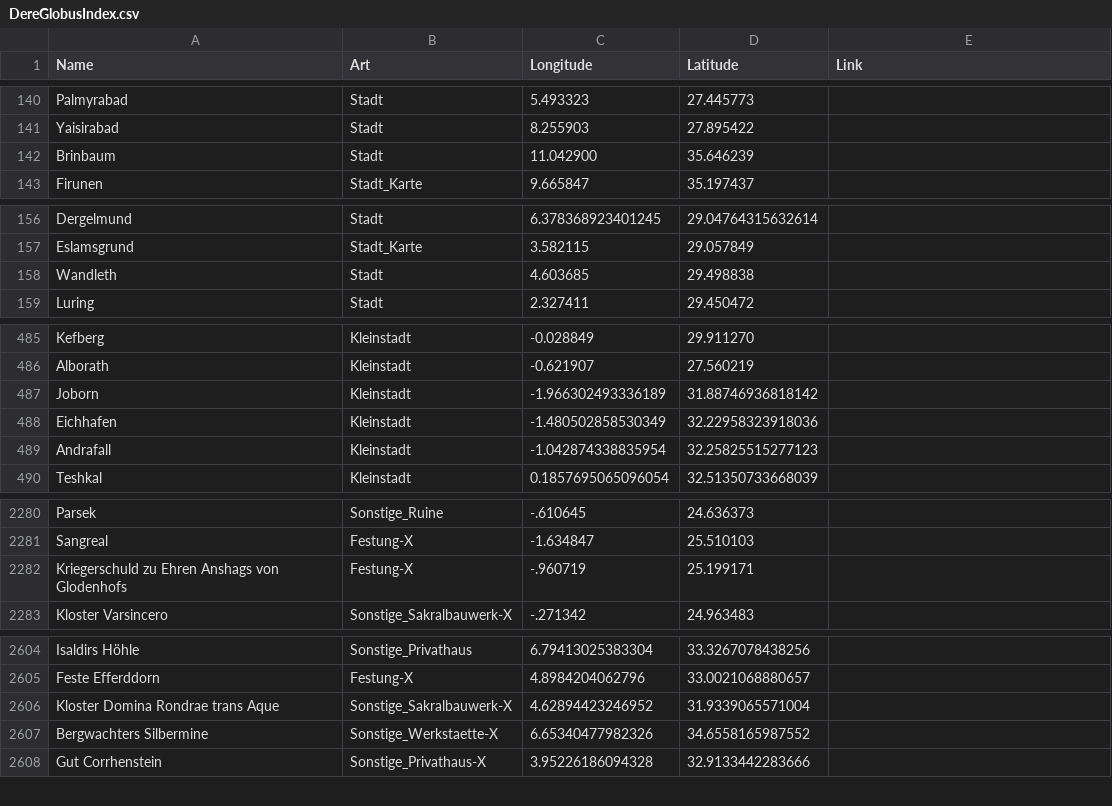
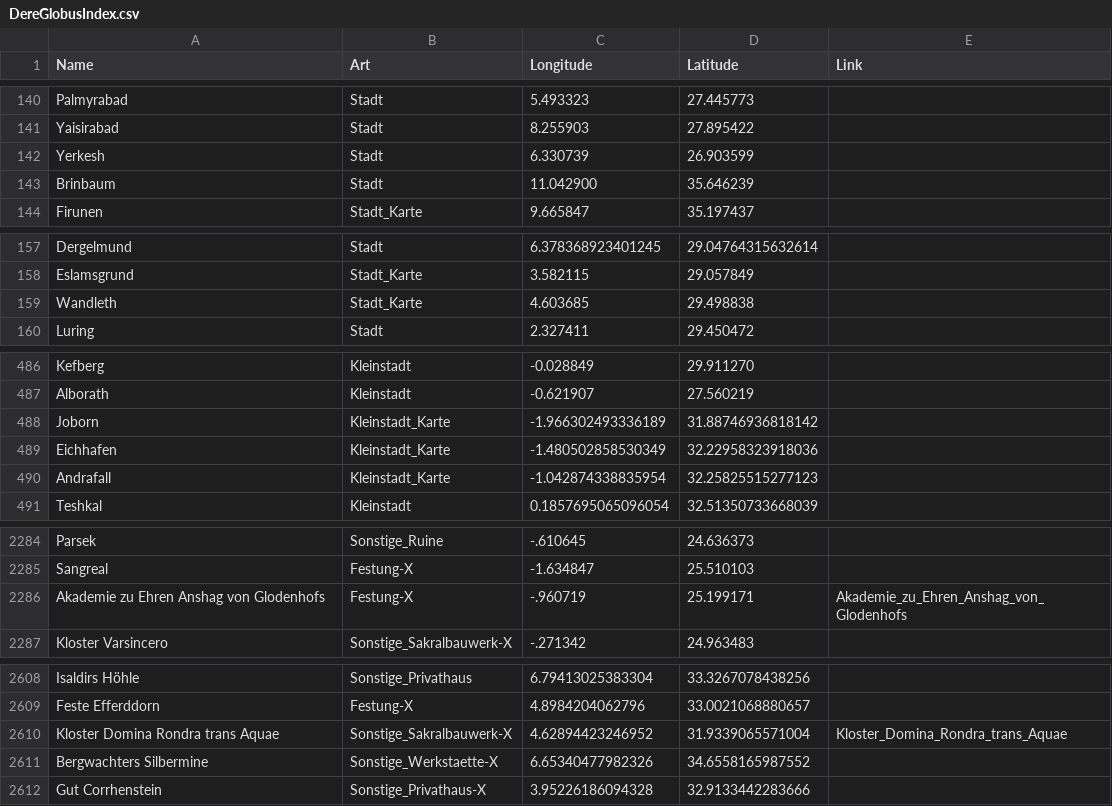
Before and after one commit to Constructor0987/MeisterGeister, a CSV file: DereGlobusIndex.csv, drawn as a sheet; only a part is shown, gaps mark what is left out; the diff covers the shown part only.

Commit message:
DG-Suche aktualisiert: Neuer Rakshazar-Link. fix #258
git-svn-id: https://moonvega.pmhost.de/svn/meistergeister/trunk@1710 c5e1f230-26d4-41f2-a5c8-149495a0d85e

```diff
--- a/DereGlobusIndex.csv
+++ b/DereGlobusIndex.csv
@@ -141,2 +141,3 @@ Palmyrabad;Stadt;5.493323;27.445773;
 Yaisirabad;Stadt;8.255903;27.895422;
+Yerkesh;Stadt;6.330739;26.903599;
 Brinbaum;Stadt;11.042900;35.646239;
@@ -157,3 +158,3 @@ Dergelmund;Stadt;6.378368923401245;29.04764315632614;
 Eslamsgrund;Stadt_Karte;3.582115;29.057849;
-Wandleth;Stadt;4.603685;29.498838;
+Wandleth;Stadt_Karte;4.603685;29.498838;
 Luring;Stadt;2.327411;29.450472;
@@ -486,5 +487,5 @@ Kefberg;Kleinstadt;-0.028849;29.911270;
 Alborath;Kleinstadt;-0.621907;27.560219;
-Joborn;Kleinstadt;-1.966302493336189;31.88746936818142;
-Eichhafen;Kleinstadt;-1.480502858530349;32.22958323918036;
-Andrafall;Kleinstadt;-1.042874338835954;32.25825515277123;
+Joborn;Kleinstadt_Karte;-1.966302493336189;31.88746936818142;
+Eichhafen;Kleinstadt_Karte;-1.480502858530349;32.22958323918036;
+Andrafall;Kleinstadt_Karte;-1.042874338835954;32.25825515277123;
 Teshkal;Kleinstadt;0.1857695065096054;32.51350733668039;
@@ -2281,3 +2285,3 @@ Parsek;Sonstige_Ruine;-.610645;24.636373;
 Sangreal;Festung-X;-1.634847;25.510103;
-Kriegerschuld zu Ehren Anshags von Glodenhofs;Festung-X;-.960719;25.199171;
+Akademie zu Ehren Anshag von Glodenhofs;Festung-X;-.960719;25.199171;Akademie_zu_Ehren_Anshag_von_Glodenhofs
 Kloster Varsincero;Sonstige_Sakralbauwerk-X;-.271342;24.963483;
@@ -2605,3 +2609,3 @@ Isaldirs Höhle;Sonstige_Privathaus;6.79413025383304;33.3267078438256;
 Feste Efferddorn;Festung-X;4.8984204062796;33.0021068880657;
-Kloster Domina Rondrae trans Aque;Sonstige_Sakralbauwerk-X;4.62894423246952;31.9339065571004;
+Kloster Domina Rondra trans Aquae;Sonstige_Sakralbauwerk-X;4.62894423246952;31.9339065571004;Kloster_Domina_Rondra_trans_Aquae
 Bergwachters Silbermine;Sonstige_Werkstaette-X;6.65340477982326;34.6558165987552;
```
Also changed, not shown: 4 added rows, 1 removed row and 16 edited cells elsewhere in this file, 1 other file.
